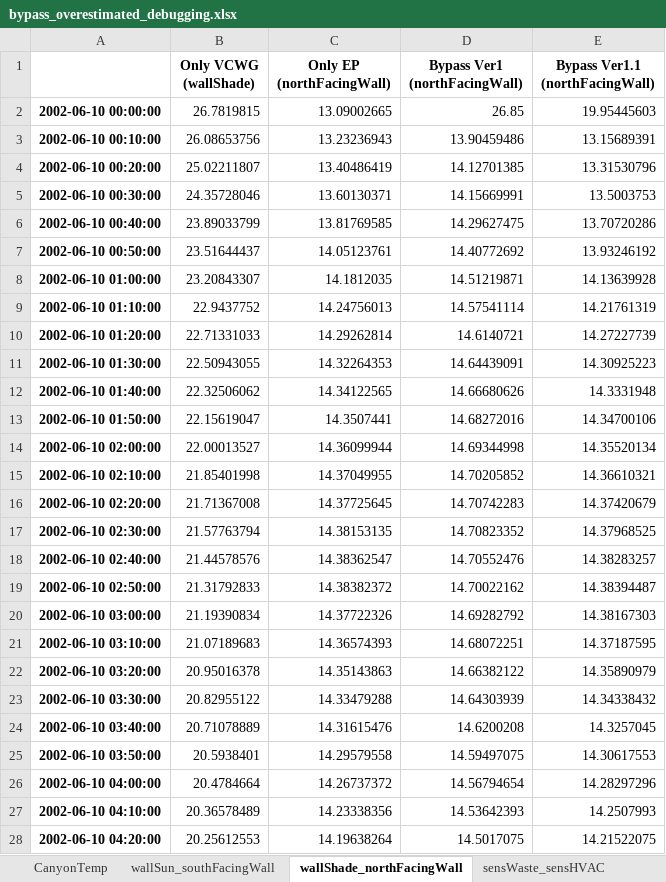
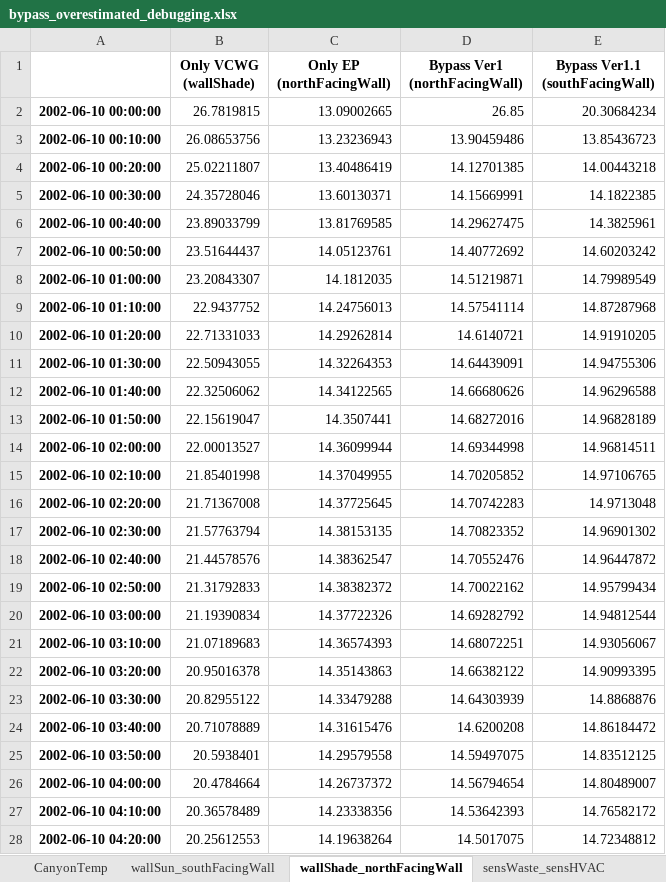
Before and after one commit to xixihaha1995/urban_climate_and_who, an Excel workbook: _2_cases_input_outputs/_05_Basel_BSPR_ue1/bypass_overestimated_debugging.xlsx, sheet wallShade_northFacingWall, drawn as a sheet; only a part is shown; values as stored, in another font and other column widths than the file's, no borders; the diff covers the shown part only; the diff names each change by its address in the sheet, - before the commit and + after, or states it on an @@ line.

Commit message:
try to debug roof

```diff
--- a/_2_cases_input_outputs/_05_Basel_BSPR_ue1/bypass_overestimated_debugging.xlsx (sheet wallShade_northFacingWall)
+++ b/_2_cases_input_outputs/_05_Basel_BSPR_ue1/bypass_overestimated_debugging.xlsx (sheet wallShade_northFacingWall)
-E1: Bypass Ver1.1 (northFacingWall)
+E1: Bypass Ver1.1 (southFacingWall)
-E2 (Bypass Ver1.1 (southFacingWall)): 19.95445603
+E2 (Bypass Ver1.1 (southFacingWall)): 20.30684234
-E3 (Bypass Ver1.1 (southFacingWall)): 13.15689391
+E3 (Bypass Ver1.1 (southFacingWall)): 13.85436723
-E4 (Bypass Ver1.1 (southFacingWall)): 13.31530796
+E4 (Bypass Ver1.1 (southFacingWall)): 14.00443218
-E5 (Bypass Ver1.1 (southFacingWall)): 13.5003753
+E5 (Bypass Ver1.1 (southFacingWall)): 14.1822385
-E6 (Bypass Ver1.1 (southFacingWall)): 13.70720286
+E6 (Bypass Ver1.1 (southFacingWall)): 14.3825961
-E7 (Bypass Ver1.1 (southFacingWall)): 13.93246192
+E7 (Bypass Ver1.1 (southFacingWall)): 14.60203242
-E8 (Bypass Ver1.1 (southFacingWall)): 14.13639928
+E8 (Bypass Ver1.1 (southFacingWall)): 14.79989549
-E9 (Bypass Ver1.1 (southFacingWall)): 14.21761319
+E9 (Bypass Ver1.1 (southFacingWall)): 14.87287968
-E10 (Bypass Ver1.1 (southFacingWall)): 14.27227739
+E10 (Bypass Ver1.1 (southFacingWall)): 14.91910205
-E11 (Bypass Ver1.1 (southFacingWall)): 14.30925223
+E11 (Bypass Ver1.1 (southFacingWall)): 14.94755306
-E12 (Bypass Ver1.1 (southFacingWall)): 14.3331948
+E12 (Bypass Ver1.1 (southFacingWall)): 14.96296588
-E13 (Bypass Ver1.1 (southFacingWall)): 14.34700106
+E13 (Bypass Ver1.1 (southFacingWall)): 14.96828189
-E14 (Bypass Ver1.1 (southFacingWall)): 14.35520134
+E14 (Bypass Ver1.1 (southFacingWall)): 14.96814511
-E15 (Bypass Ver1.1 (southFacingWall)): 14.36610321
+E15 (Bypass Ver1.1 (southFacingWall)): 14.97106765
-E16 (Bypass Ver1.1 (southFacingWall)): 14.37420679
+E16 (Bypass Ver1.1 (southFacingWall)): 14.9713048
-E17 (Bypass Ver1.1 (southFacingWall)): 14.37968525
+E17 (Bypass Ver1.1 (southFacingWall)): 14.96901302
-E18 (Bypass Ver1.1 (southFacingWall)): 14.38283257
+E18 (Bypass Ver1.1 (southFacingWall)): 14.96447872
-E19 (Bypass Ver1.1 (southFacingWall)): 14.38394487
+E19 (Bypass Ver1.1 (southFacingWall)): 14.95799434
-E20 (Bypass Ver1.1 (southFacingWall)): 14.38167303
+E20 (Bypass Ver1.1 (southFacingWall)): 14.94812544
-E21 (Bypass Ver1.1 (southFacingWall)): 14.37187595
+E21 (Bypass Ver1.1 (southFacingWall)): 14.93056067
-E22 (Bypass Ver1.1 (southFacingWall)): 14.35890979
+E22 (Bypass Ver1.1 (southFacingWall)): 14.90993395
-E23 (Bypass Ver1.1 (southFacingWall)): 14.34338432
+E23 (Bypass Ver1.1 (southFacingWall)): 14.8868876
-E24 (Bypass Ver1.1 (southFacingWall)): 14.3257045
+E24 (Bypass Ver1.1 (southFacingWall)): 14.86184472
-E25 (Bypass Ver1.1 (southFacingWall)): 14.30617553
+E25 (Bypass Ver1.1 (southFacingWall)): 14.83512125
-E26 (Bypass Ver1.1 (southFacingWall)): 14.28297296
+E26 (Bypass Ver1.1 (southFacingWall)): 14.80489007
-E27 (Bypass Ver1.1 (southFacingWall)): 14.2507993
+E27 (Bypass Ver1.1 (southFacingWall)): 14.76582172
-E28 (Bypass Ver1.1 (southFacingWall)): 14.21522075
+E28 (Bypass Ver1.1 (southFacingWall)): 14.72348812
```
Also changed, not shown: 693 edited cells elsewhere in this sheet, sheet wallSun_southFacingWall, _2_cases_input_outputs/_05_Basel_BSPR_ue1/refining_M2/vcwg_ep_saving/ver1.1/_BSPR_bypass_refining_M2_twoCallings_SpecHumProfile_Ratio.xlsx, _2_cases_input_outputs/_05_Basel_BSPR_ue1/refining_M2/vcwg_ep_saving/ver1.1/_BSPR_bypass_refining_M2_twoCallings_TempProfile_K.xlsx, 13 other files.
